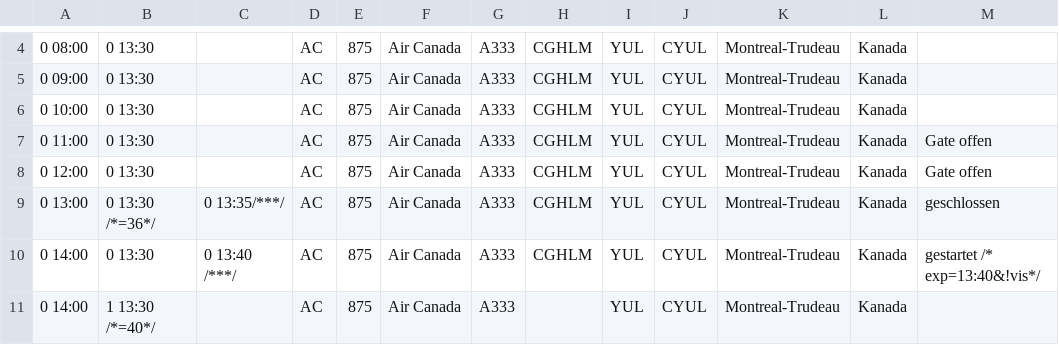
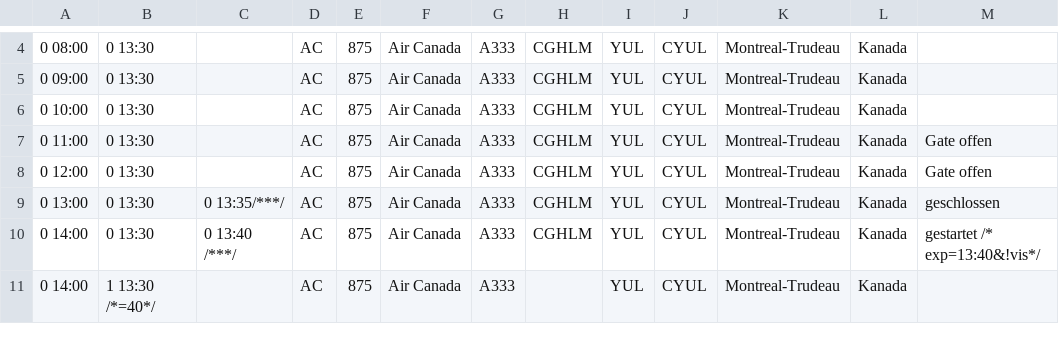
Before and after one commit to flederwiesel/fra-flugplan, a CSV file: check/flugplan/airportcity/flights/departure/AC875.csv, drawn as a sheet; only a part is shown, gaps mark what is left out.

Commit message:
Fixed `flights.id`.

```diff
--- a/check/flugplan/airportcity/flights/departure/AC875.csv
+++ b/check/flugplan/airportcity/flights/departure/AC875.csv
@@ -8,3 +8,3 @@
 0 12:00;0 13:30;;AC;875;Air Canada;A333;CGHLM;YUL;CYUL;Montreal-Trudeau;Kanada;Gate offen
-0 13:00;0 13:30 /*=36*/;0 13:35/***/;AC;875;Air Canada;A333;CGHLM;YUL;CYUL;Montreal-Trudeau;Kanada;geschlossen
+0 13:00;0 13:30;0 13:35/***/;AC;875;Air Canada;A333;CGHLM;YUL;CYUL;Montreal-Trudeau;Kanada;geschlossen
 0 14:00;0 13:30;0 13:40 /***/;AC;875;Air Canada;A333;CGHLM;YUL;CYUL;Montreal-Trudeau;Kanada;gestartet /* exp=13:40&!vis*/
```
